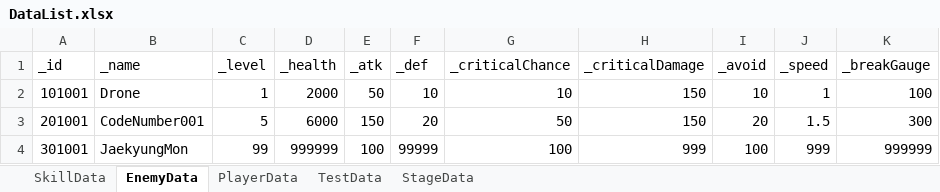
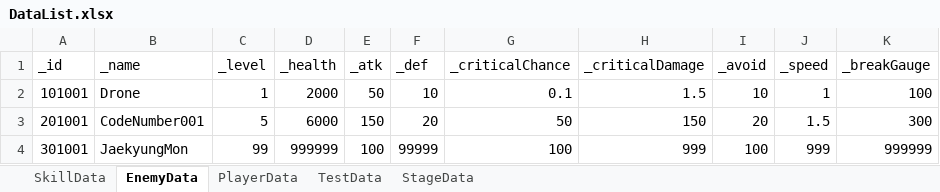
Before and after one commit to Leah001025/Purusha, an Excel workbook: Assets/RawData/DataBase/Excel/DataList.xlsx, sheet EnemyData, drawn as a sheet; only a part is shown; values as stored, in another font and other column widths than the file's, no borders; the diff names each change by its address in the sheet, - before the commit and + after, or states it on an @@ line.

```diff
--- a/Assets/RawData/DataBase/Excel/DataList.xlsx (sheet EnemyData)
+++ b/Assets/RawData/DataBase/Excel/DataList.xlsx (sheet EnemyData)
-G2 (_criticalChance): 10
+G2 (_criticalChance): 0.1
-H2 (_criticalDamage): 150
+H2 (_criticalDamage): 1.5
```
Also changed, not shown: sheet PlayerData, 30 other files.
